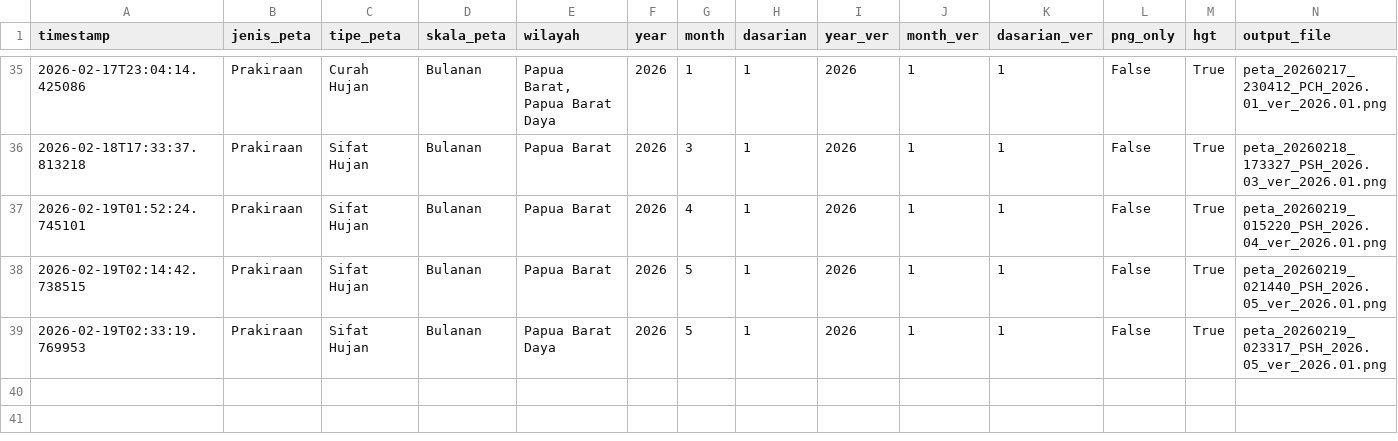
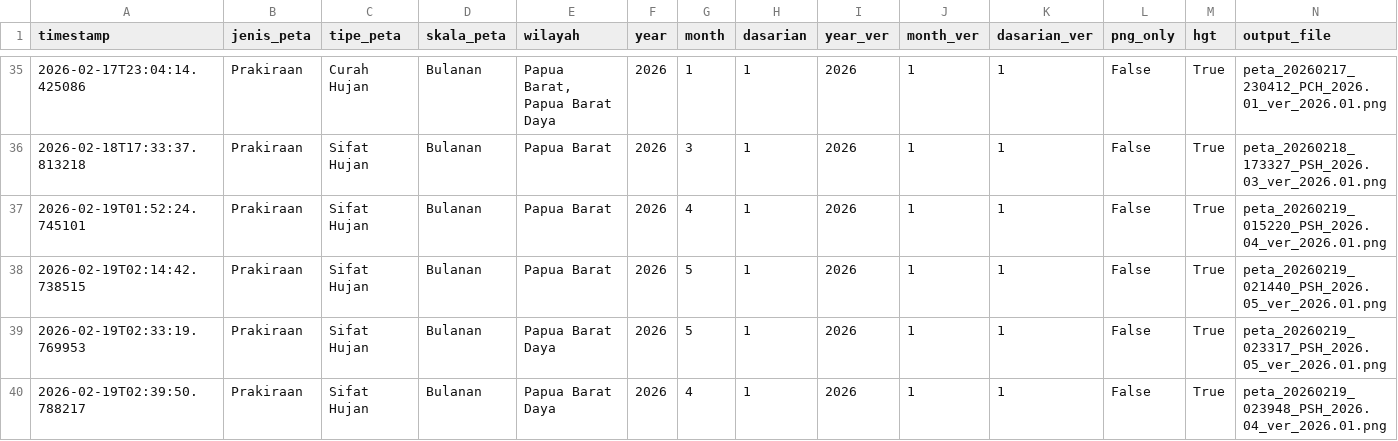
Before and after one commit to nashathur/Create-Map-IDW, a CSV file: execution_log.csv, drawn as a sheet; only a part is shown, gaps mark what is left out; rows hold the shown columns only; the diff names each change by its address in the sheet, - before the commit and + after, or states it on an @@ line.

Commit message:
log: Prakiraan - Sifat Hujan - Bulanan (2026-02-19 02:39)

```diff
--- a/execution_log.csv
+++ b/execution_log.csv
+row 40: 2026-02-19T02:39:50.788217 | Prakiraan | Sifat Hujan | Bulanan | Papua Barat Daya | 2026 | 4 | 1 | 2026 | 1 | 1 | False | True | peta_20260219_023948_PSH_2026.04_ver_2026.01.png
```
